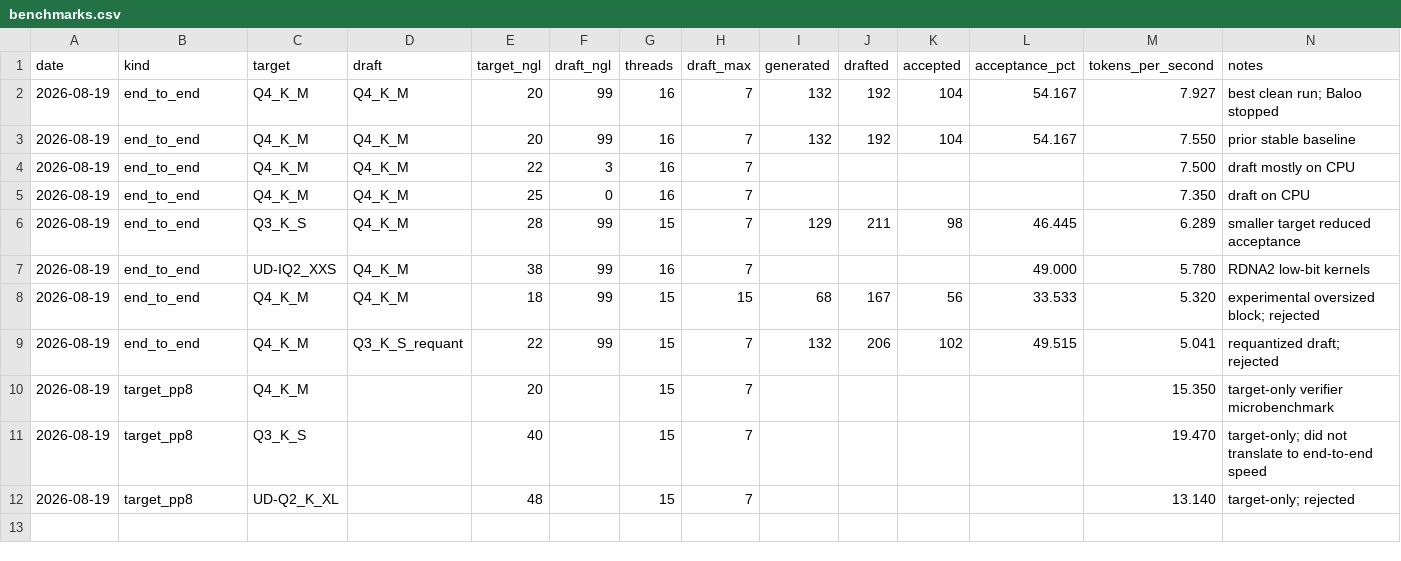
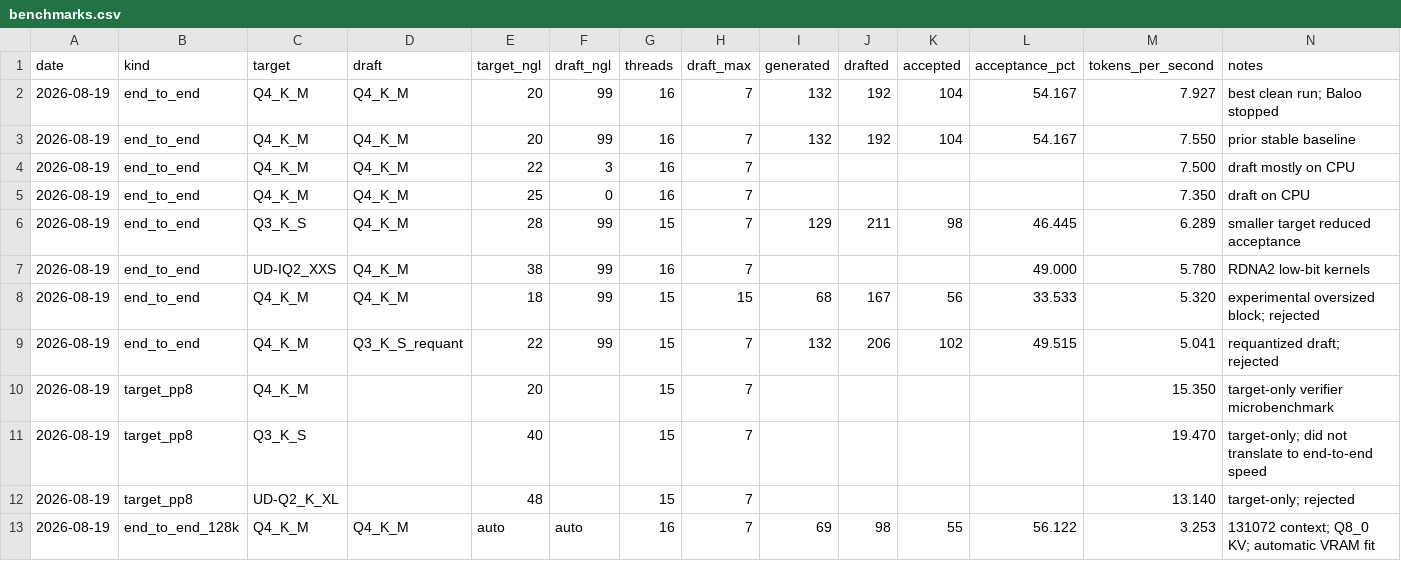
Before and after one commit to GrecAndrei/TheRock, a CSV file: examples/qwen38-dflash/benchmarks.csv, drawn as a sheet; the diff names each change by its address in the sheet, - before the commit and + after, or states it on an @@ line.

Commit message:
feat: add friendly qwen 128k benchmark CLI

```diff
--- a/examples/qwen38-dflash/benchmarks.csv
+++ b/examples/qwen38-dflash/benchmarks.csv
+row 13: 2026-08-19 | end_to_end_128k | Q4_K_M | Q4_K_M | auto | auto | 16 | 7 | 69 | 98 | 55 | 56.122 | 3.253 | 131072 context; Q8_0 KV; automatic VRAM fit
```
Also changed, not shown: 2 other files.
